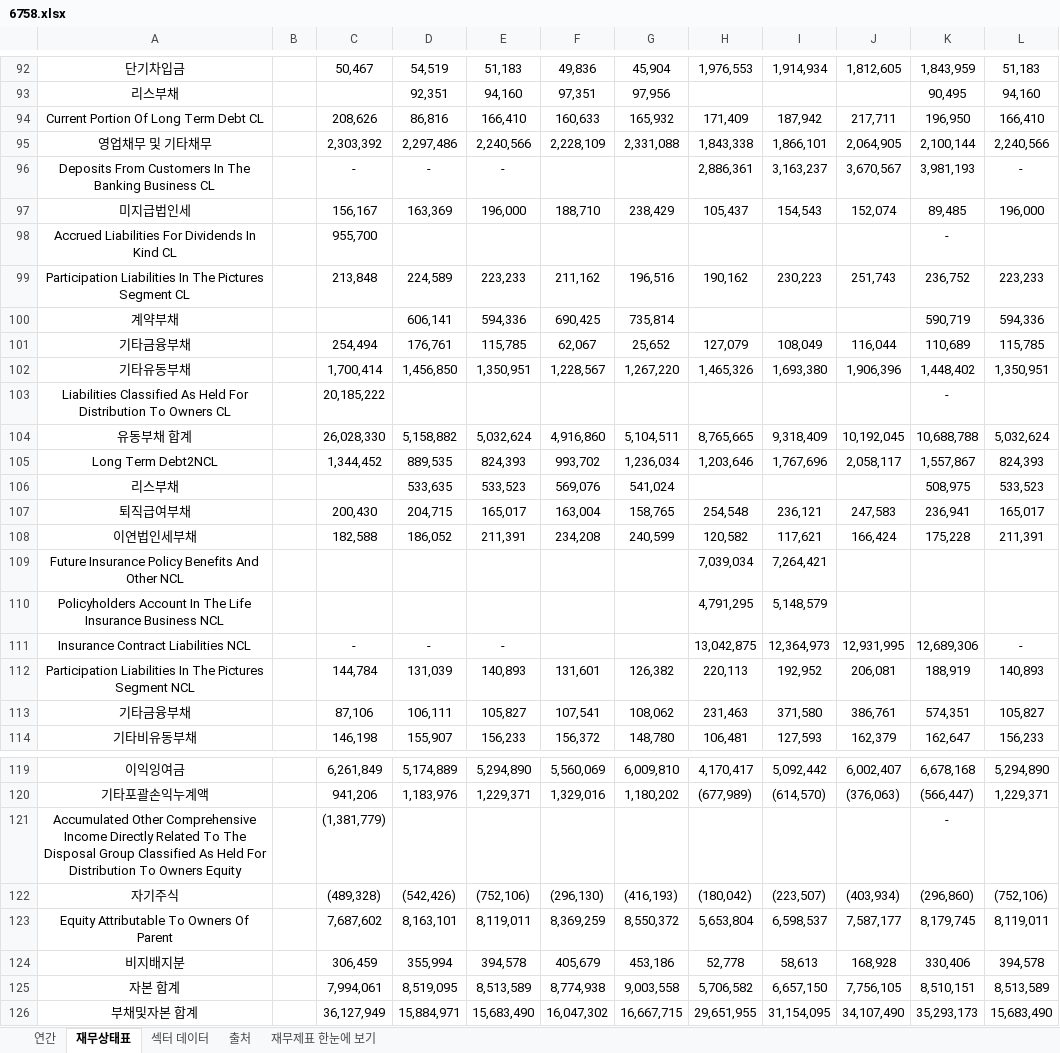
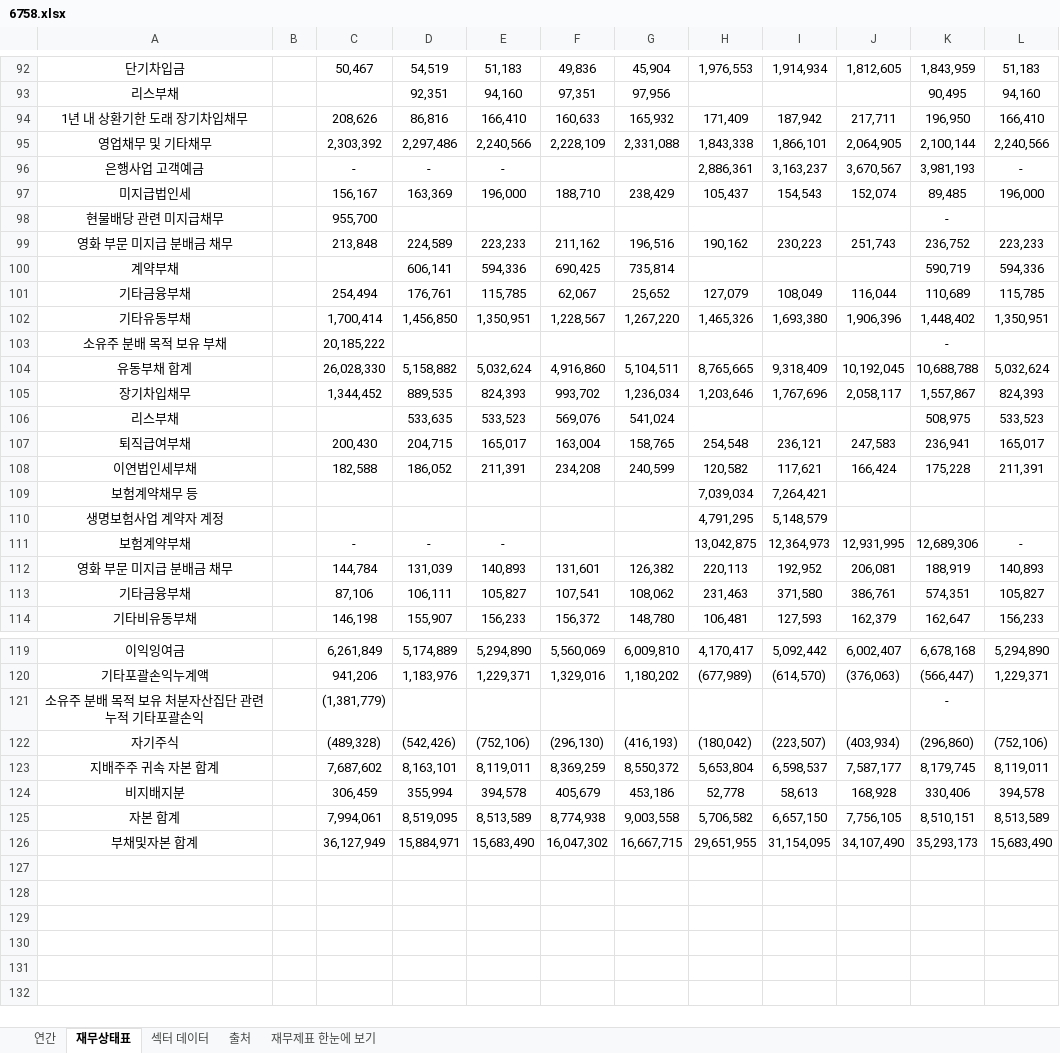
Before and after one commit to minwook1011/earnings-screener, an Excel workbook: docs/data/jp/xlsx/6758.xlsx, sheet 재무상태표, drawn as a sheet; only a part is shown, gaps mark what is left out; values as stored, in another font and other column widths than the file's, no borders; conditional formats not drawn; the diff covers the shown part only; the diff names each change by its address in the sheet, - before the commit and + after, or states it on an @@ line.

```diff
--- a/docs/data/jp/xlsx/6758.xlsx (sheet 재무상태표)
+++ b/docs/data/jp/xlsx/6758.xlsx (sheet 재무상태표)
-A94: Current Portion Of Long Term Debt CL
+A94: 1년 내 상환기한 도래 장기차입채무
-A96: Deposits From Customers In The Banking Business CL
+A96: 은행사업 고객예금
-A98: Accrued Liabilities For Dividends In Kind CL
+A98: 현물배당 관련 미지급채무
-A99: Participation Liabilities In The Pictures Segment CL
+A99: 영화 부문 미지급 분배금 채무
-A103: Liabilities Classified As Held For Distribution To Owners CL
+A103: 소유주 분배 목적 보유 부채
-A105: Long Term Debt2NCL
+A105: 장기차입채무
-A109: Future Insurance Policy Benefits And Other NCL
+A109: 보험계약채무 등
-A110: Policyholders Account In The Life Insurance Business NCL
+A110: 생명보험사업 계약자 계정
-A111: Insurance Contract Liabilities NCL
+A111: 보험계약부채
-A112: Participation Liabilities In The Pictures Segment NCL
+A112: 영화 부문 미지급 분배금 채무
-A121: Accumulated Other Comprehensive Income Directly Related To The Disposal Group Classified As Held For Distribution To Owners Equity
+A121: 소유주 분배 목적 보유 처분자산집단 관련 누적 기타포괄손익
-A123: Equity Attributable To Owners Of Parent
+A123: 지배주주 귀속 자본 합계
```
Also changed, not shown: 6 edited cells elsewhere in this sheet, sheet 연간, sheet 재무제표 한눈에 보기, docs/data/jp/xlsx/6976.xlsx, docs/data/jp/xlsx/7956.xlsx, 1 other file.
